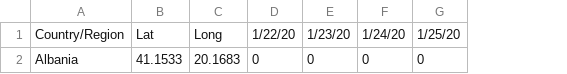
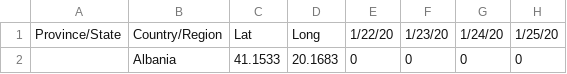
Before and after one commit to orlandokaramani/covid, a CSV file: data/confirmed.csv, drawn as a sheet; only a part is shown; the diff names each change by its address in the sheet, - before the commit and + after, or states it on an @@ line.

```diff
--- a/data/confirmed.csv
+++ b/data/confirmed.csv
+column A, row 1: Province/State
```
Also changed, not shown: data/deaths.csv, data/recovered.csv.
